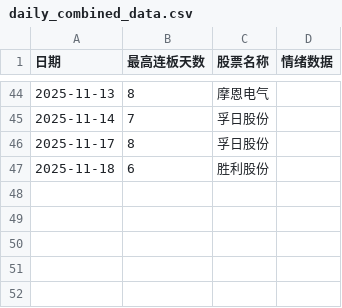
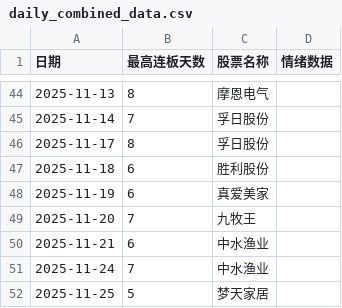
Before and after one commit to coisini6/shuju123456, a CSV file: daily_combined_data.csv, drawn as a sheet; only a part is shown, gaps mark what is left out.

Commit message:
1126

```diff
--- a/daily_combined_data.csv
+++ b/daily_combined_data.csv
@@ -47 +47,6 @@
 2025-11-18,6,胜利股份,
+2025-11-19,6,真爱美家,
+2025-11-20,7,九牧王,
+2025-11-21,6,中水渔业,
+2025-11-24,7,中水渔业,
+2025-11-25,5,梦天家居,
```
